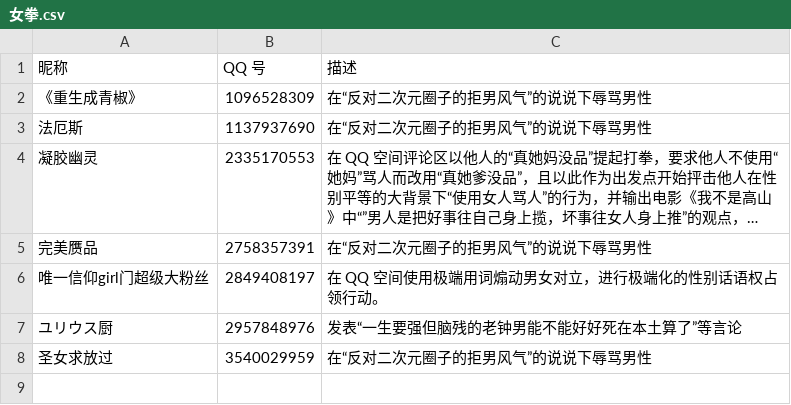
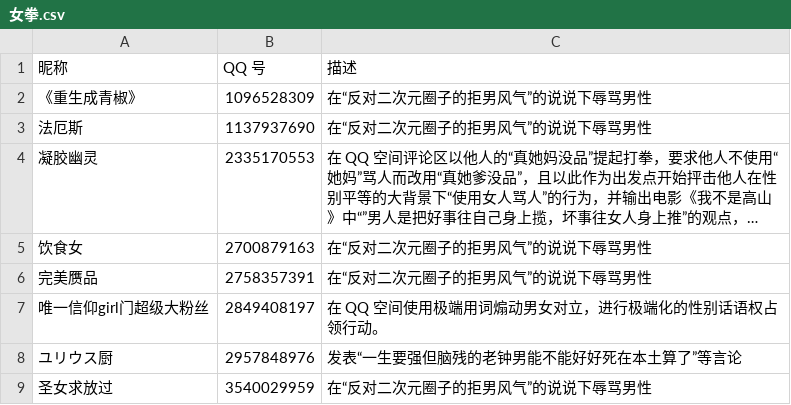
Before and after one commit to blacklisting/qq, a CSV file: 女拳.csv, drawn as a sheet; long unchanged cells end in …; the diff names each change by its address in the sheet, - before the commit and + after, or states it on an @@ line.

Commit message:
Update with a comment just seen.

```diff
--- a/女拳.csv
+++ b/女拳.csv
+row 5: 饮食女 | 2700879163 | 在“反对二次元圈子的拒男风气”的说说下辱骂男性
```
